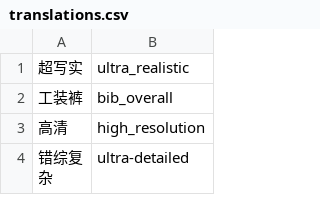
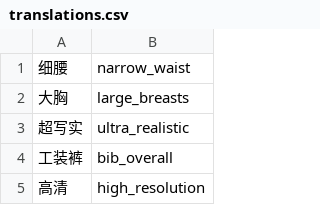
Before and after one commit to gaodianzhuo/ComfyUI-Prompt-Translator-diy, a CSV file: translations.csv, drawn as a sheet; only a part is shown; the shorter side is filled out with more unchanged rows.

```diff
--- a/translations.csv
+++ b/translations.csv
@@ -1 +1,3 @@
+细腰,narrow_waist
+大胸,large_breasts
 超写实,ultra_realistic
```
Also changed, not shown: 1 other file.
